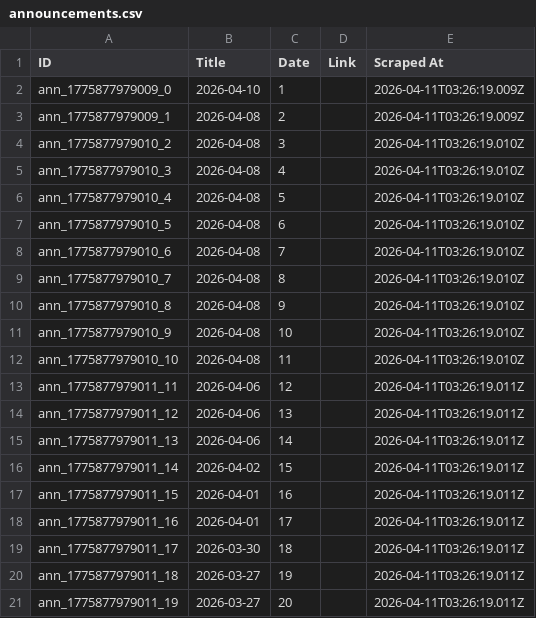
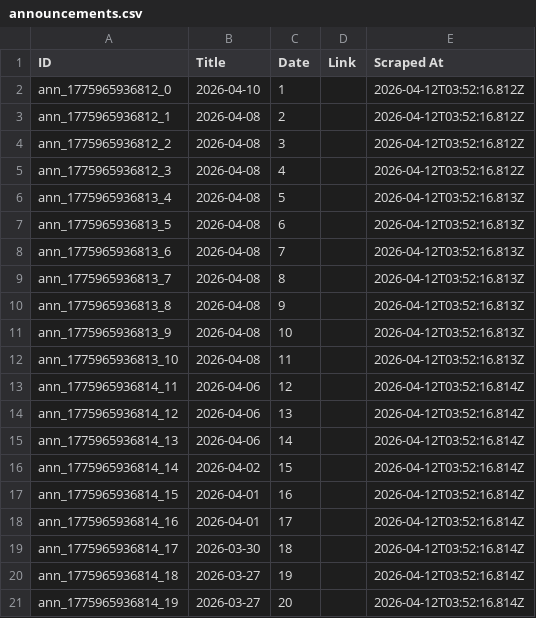
Before and after one commit to prometheus5863/form-g-aarsh, a CSV file: data/announcements.csv, drawn as a sheet.

```diff
--- a/data/announcements.csv
+++ b/data/announcements.csv
@@ -1,21 +1,21 @@
 ID,Title,Date,Link,Scraped At
-ann_1775877979009_0,2026-04-10,1,,2026-04-11T03:26:19.009Z
-ann_1775877979009_1,2026-04-08,2,,2026-04-11T03:26:19.009Z
-ann_1775877979010_2,2026-04-08,3,,2026-04-11T03:26:19.010Z
-ann_1775877979010_3,2026-04-08,4,,2026-04-11T03:26:19.010Z
-ann_1775877979010_4,2026-04-08,5,,2026-04-11T03:26:19.010Z
-ann_1775877979010_5,2026-04-08,6,,2026-04-11T03:26:19.010Z
-ann_1775877979010_6,2026-04-08,7,,2026-04-11T03:26:19.010Z
-ann_1775877979010_7,2026-04-08,8,,2026-04-11T03:26:19.010Z
-ann_1775877979010_8,2026-04-08,9,,2026-04-11T03:26:19.010Z
-ann_1775877979010_9,2026-04-08,10,,2026-04-11T03:26:19.010Z
-ann_1775877979010_10,2026-04-08,11,,2026-04-11T03:26:19.010Z
-ann_1775877979011_11,2026-04-06,12,,2026-04-11T03:26:19.011Z
-ann_1775877979011_12,2026-04-06,13,,2026-04-11T03:26:19.011Z
-ann_1775877979011_13,2026-04-06,14,,2026-04-11T03:26:19.011Z
-ann_1775877979011_14,2026-04-02,15,,2026-04-11T03:26:19.011Z
-ann_1775877979011_15,2026-04-01,16,,2026-04-11T03:26:19.011Z
-ann_1775877979011_16,2026-04-01,17,,2026-04-11T03:26:19.011Z
-ann_1775877979011_17,2026-03-30,18,,2026-04-11T03:26:19.011Z
-ann_1775877979011_18,2026-03-27,19,,2026-04-11T03:26:19.011Z
-ann_1775877979011_19,2026-03-27,20,,2026-04-11T03:26:19.011Z
+ann_1775965936812_0,2026-04-10,1,,2026-04-12T03:52:16.812Z
+ann_1775965936812_1,2026-04-08,2,,2026-04-12T03:52:16.812Z
+ann_1775965936812_2,2026-04-08,3,,2026-04-12T03:52:16.812Z
+ann_1775965936812_3,2026-04-08,4,,2026-04-12T03:52:16.812Z
+ann_1775965936813_4,2026-04-08,5,,2026-04-12T03:52:16.813Z
+ann_1775965936813_5,2026-04-08,6,,2026-04-12T03:52:16.813Z
+ann_1775965936813_6,2026-04-08,7,,2026-04-12T03:52:16.813Z
+ann_1775965936813_7,2026-04-08,8,,2026-04-12T03:52:16.813Z
+ann_1775965936813_8,2026-04-08,9,,2026-04-12T03:52:16.813Z
+ann_1775965936813_9,2026-04-08,10,,2026-04-12T03:52:16.813Z
+ann_1775965936813_10,2026-04-08,11,,2026-04-12T03:52:16.813Z
+ann_1775965936814_11,2026-04-06,12,,2026-04-12T03:52:16.814Z
+ann_1775965936814_12,2026-04-06,13,,2026-04-12T03:52:16.814Z
+ann_1775965936814_13,2026-04-06,14,,2026-04-12T03:52:16.814Z
+ann_1775965936814_14,2026-04-02,15,,2026-04-12T03:52:16.814Z
+ann_1775965936814_15,2026-04-01,16,,2026-04-12T03:52:16.814Z
+ann_1775965936814_16,2026-04-01,17,,2026-04-12T03:52:16.814Z
+ann_1775965936814_17,2026-03-30,18,,2026-04-12T03:52:16.814Z
+ann_1775965936814_18,2026-03-27,19,,2026-04-12T03:52:16.814Z
+ann_1775965936814_19,2026-03-27,20,,2026-04-12T03:52:16.814Z
```
Also changed, not shown: data/assignments.csv, data/public_announcements.csv.
